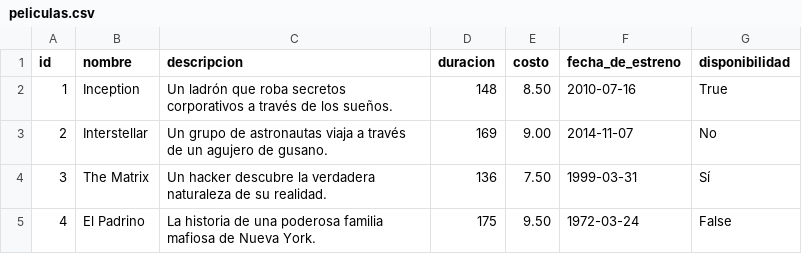
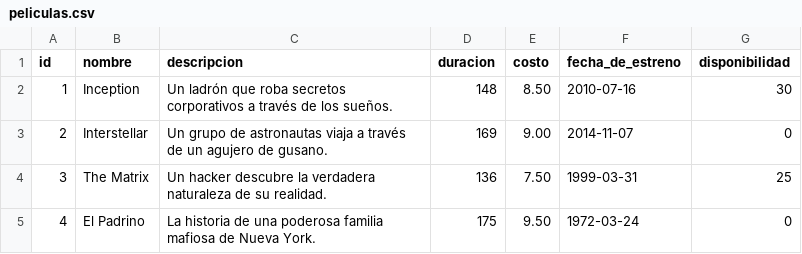
Before and after one commit to ErSamuel/Proyecto-Gestor-Mercado-Cine, a CSV file: peliculas.csv, drawn as a sheet.

```diff
--- a/peliculas.csv
+++ b/peliculas.csv
@@ -1,5 +1,5 @@
 id,nombre,descripcion,duracion,costo,fecha_de_estreno,disponibilidad
-1,Inception,"Un ladrón que roba secretos corporativos a través de los sueños.",148,8.50,2010-07-16,True
-2,Interstellar,"Un grupo de astronautas viaja a través de un agujero de gusano.",169,9.00,2014-11-07,No
-3,The Matrix,"Un hacker descubre la verdadera naturaleza de su realidad.",136,7.50,1999-03-31,Sí
-4,El Padrino,"La historia de una poderosa familia mafiosa de Nueva York.",175,9.50,1972-03-24,False
+1,Inception,"Un ladrón que roba secretos corporativos a través de los sueños.",148,8.50,2010-07-16,30
+2,Interstellar,"Un grupo de astronautas viaja a través de un agujero de gusano.",169,9.00,2014-11-07,0
+3,The Matrix,"Un hacker descubre la verdadera naturaleza de su realidad.",136,7.50,1999-03-31,25
+4,El Padrino,"La historia de una poderosa familia mafiosa de Nueva York.",175,9.50,1972-03-24,0
```
Also changed, not shown: stock.csv, 12 other files.
